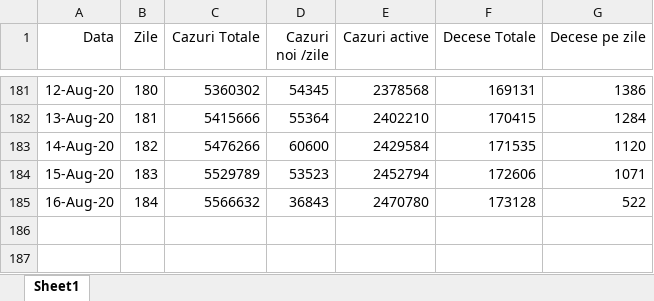
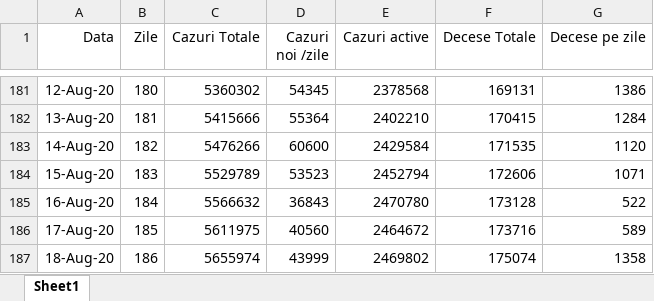
Before and after one commit to nor24o/Practica_covid19_UTCN, an Excel workbook: Database/Kato/USA.xlsx, sheet Sheet1, drawn as a sheet; only a part is shown, gaps mark what is left out; values as stored, in another font and other column widths than the file's, no borders; the diff names each change by its address in the sheet, - before the commit and + after, or states it on an @@ line.

```diff
--- a/Database/Kato/USA.xlsx (sheet Sheet1)
+++ b/Database/Kato/USA.xlsx (sheet Sheet1)
+row 186: 17-Aug-20 | 185 | 5611975 | 40560 | 2464672 | 173716 | 589
+row 187: 18-Aug-20 | 186 | 5655974 | 43999 | 2469802 | 175074 | 1358
```
Also changed, not shown: Database/Kato/Portugalia.xlsx, Database/Kato/aerlive_data.xlsx.
